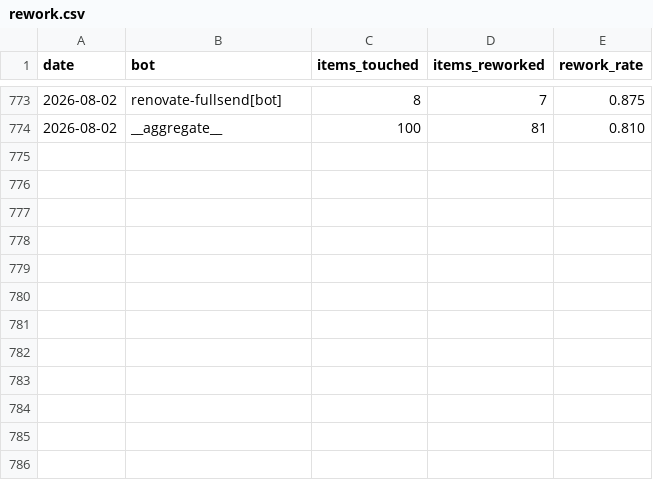
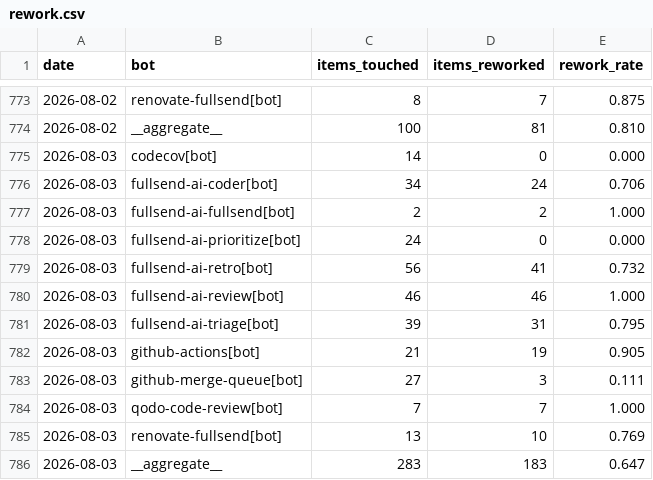
Before and after one commit to fullsend-ai/metrics, a CSV file: docs/rework.csv, drawn as a sheet; only a part is shown, gaps mark what is left out.

```diff
--- a/docs/rework.csv
+++ b/docs/rework.csv
@@ -774 +774,13 @@ date,bot,items_touched,items_reworked,rework_rate
 2026-08-02,__aggregate__,100,81,0.810
+2026-08-03,codecov[bot],14,0,0.000
+2026-08-03,fullsend-ai-coder[bot],34,24,0.706
+2026-08-03,fullsend-ai-fullsend[bot],2,2,1.000
+2026-08-03,fullsend-ai-prioritize[bot],24,0,0.000
+2026-08-03,fullsend-ai-retro[bot],56,41,0.732
+2026-08-03,fullsend-ai-review[bot],46,46,1.000
+2026-08-03,fullsend-ai-triage[bot],39,31,0.795
+2026-08-03,github-actions[bot],21,19,0.905
+2026-08-03,github-merge-queue[bot],27,3,0.111
+2026-08-03,qodo-code-review[bot],7,7,1.000
+2026-08-03,renovate-fullsend[bot],13,10,0.769
+2026-08-03,__aggregate__,283,183,0.647
```
Also changed, not shown: docs/failures.csv, docs/metrics.csv, 3 other files.
